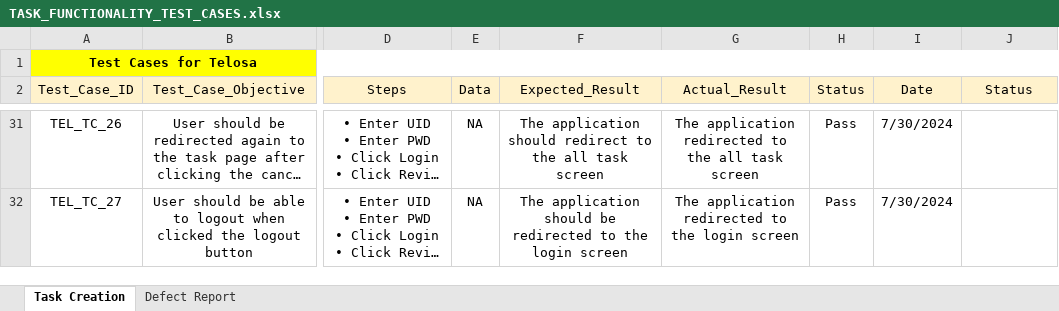
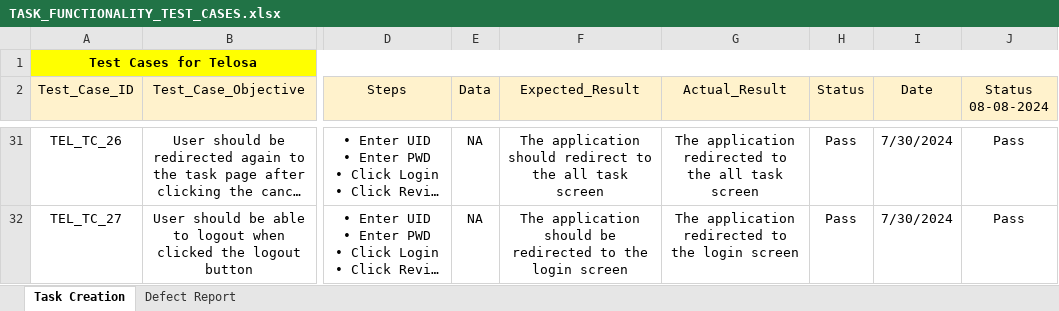
Before and after one commit to itsvishwa23/TELOSA, an Excel workbook: TASK_FUNCTIONALITY_TEST_CASES.xlsx, sheet Task Creation, drawn as a sheet; only a part is shown, gaps mark what is left out; long unchanged cells end in …; values as stored, in another font and other column widths than the file's, no borders; ↵ is a line break in a cell; the diff covers the shown part only; the diff names each change by its address in the sheet, - before the commit and + after, or states it on an @@ line.

```diff
--- a/TASK_FUNCTIONALITY_TEST_CASES.xlsx (sheet Task Creation)
+++ b/TASK_FUNCTIONALITY_TEST_CASES.xlsx (sheet Task Creation)
-J2: Status
+J2: Status ↵ 08-08-2024
-J31:J32 (Status 08-08-2024): (empty)
+J31:J32 (Status 08-08-2024): Pass
```
Also changed, not shown: 21 edited cells elsewhere in this sheet, sheet Defect Report, DUMMY_ACCOUNT_DETAILS_FOR_SERVICE_REMINDER_FUNCTIONALITY.xlsx, SERVICE_REMINDER_FUNCTIONALITY_TEST_CASES.xlsx, 5 other files.
